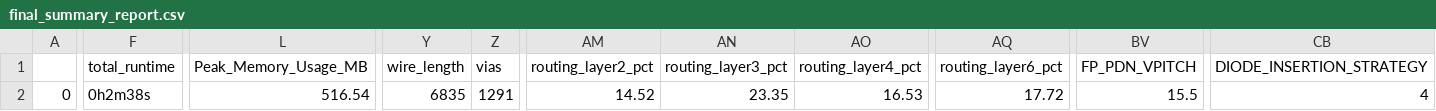
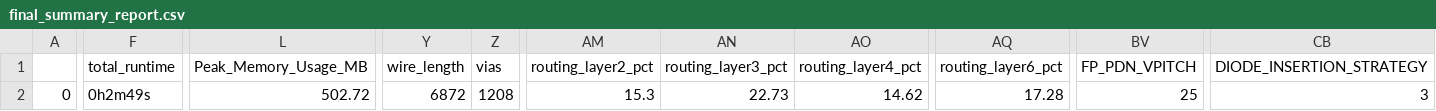
Before and after one commit to efabless/caravel, a CSV file: signoff/gpio_control_block/final_summary_report.csv, drawn as a sheet; only a part is shown, gaps mark what is left out; the diff names each change by its address in the sheet, - before the commit and + after, or states it on an @@ line.

Commit message:
[DATA] Update gpio_control_block (li1 used 2um)

```diff
--- a/signoff/gpio_control_block/final_summary_report.csv
+++ b/signoff/gpio_control_block/final_summary_report.csv
-F2 (total_runtime): 0h2m38s
+F2 (total_runtime): 0h2m49s
-L2 (Peak_Memory_Usage_MB): 516.54
+L2 (Peak_Memory_Usage_MB): 502.72
-Y2 (wire_length): 6835
+Y2 (wire_length): 6872
-Z2 (vias): 1291
+Z2 (vias): 1208
-AM2 (routing_layer2_pct): 14.52
+AM2 (routing_layer2_pct): 15.3
-AN2 (routing_layer3_pct): 23.35
+AN2 (routing_layer3_pct): 22.73
-AO2 (routing_layer4_pct): 16.53
+AO2 (routing_layer4_pct): 14.62
-AQ2 (routing_layer6_pct): 17.72
+AQ2 (routing_layer6_pct): 17.28
-BV2 (FP_PDN_VPITCH): 15.5
+BV2 (FP_PDN_VPITCH): 25
-CB2 (DIODE_INSERTION_STRATEGY): 4
+CB2 (DIODE_INSERTION_STRATEGY): 3
```
Also changed, not shown: 7 other files.
